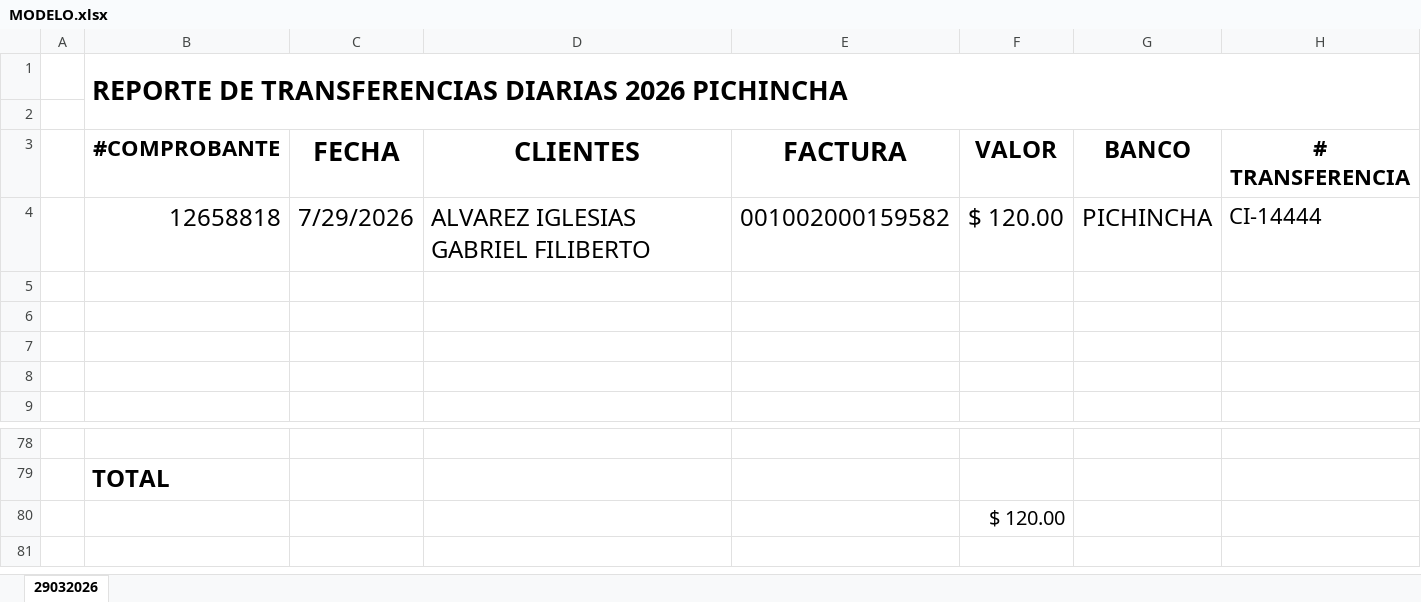
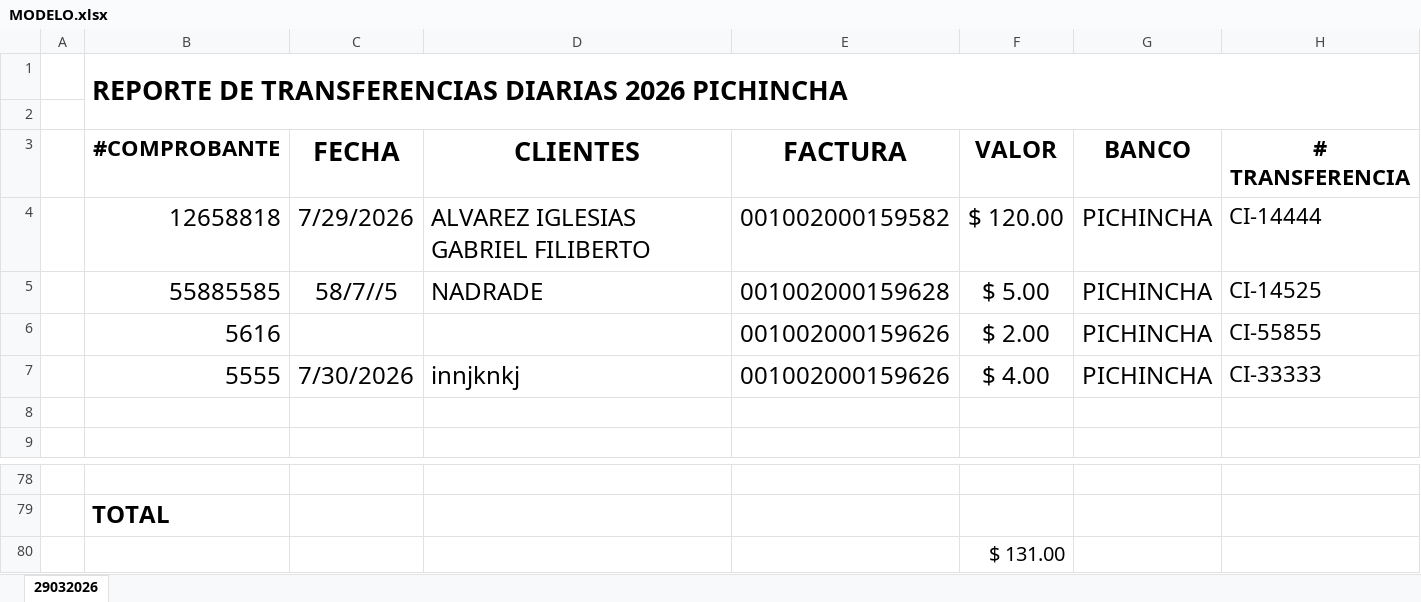
Before and after one commit to mrycky23/TransferenciasPromaceroBasic, an Excel workbook: MODELO.xlsx, sheet 29032026, drawn as a sheet; only a part is shown, gaps mark what is left out; values as stored, in another font and other column widths than the file's, no borders; charts and pictures not drawn; the diff names each change by its address in the sheet, - before the commit and + after, or states it on an @@ line.

```diff
--- a/MODELO.xlsx (sheet 29032026)
+++ b/MODELO.xlsx (sheet 29032026)
-row 5: (empty)
+row 5:  | 55885585 | 58/7//5 | NADRADE | 001002000159628 | $ 5.00 | PICHINCHA | CI-14525
-row 6: (empty)
+row 6:  | 5616 |  |  | 001002000159626 | $ 2.00 | PICHINCHA | CI-55855
-row 7: (empty)
+row 7:  | 5555 | 7/30/2026 | innjknkj | 001002000159626 | $ 4.00 | PICHINCHA | CI-33333
-F80 (VALOR): $ 120.00
+F80 (VALOR): $ 131.00
```
Also changed, not shown: 12 other files.
